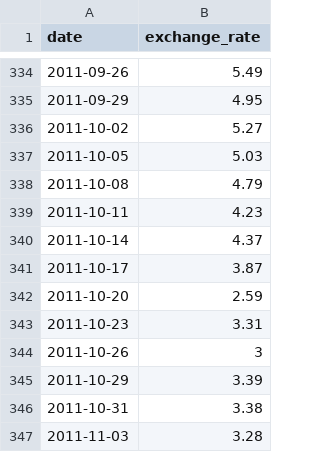
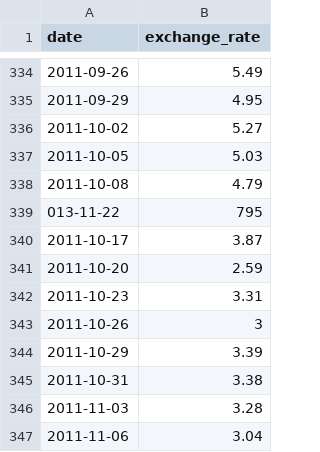
Before and after one commit to GowthertG/CPP-Module-09, a CSV file: ex00/src/data.csv, drawn as a sheet; only a part is shown, gaps mark what is left out; the shorter side is filled out with more unchanged rows; removed rows and columns are numbered as before the commit, all else as after; the diff names each change by its address in the sheet, - before the commit and + after, or states it on an @@ line.

```diff
--- a/ex00/src/data.csv
+++ b/ex00/src/data.csv
-row 339: 2011-10-11 | 4.23
-row 340: 2011-10-14 | 4.37
+row 339: 013-11-22 | 795
```
Also changed, not shown: 2 other files.
